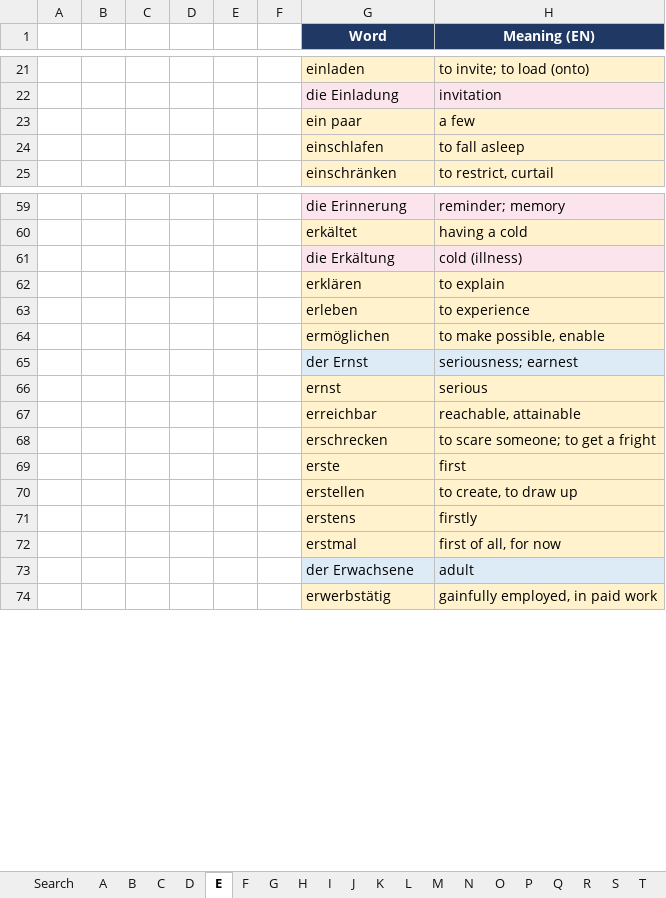
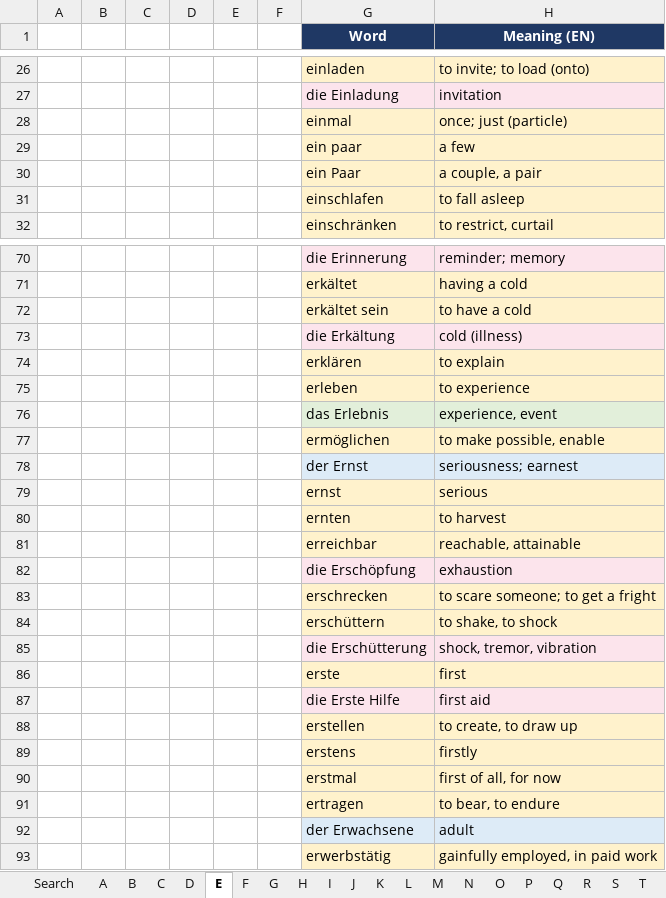
Before and after one commit to chaithukidambi94-debug/GERMAN-LEARNING, an Excel workbook: German_Ready_Reckoner.xlsx, sheet E, drawn as a sheet; only a part is shown, gaps mark what is left out; values as stored, in another font and other column widths than the file's, no borders; conditional formats not drawn; the diff covers the shown part only; the diff names each change by its address in the sheet, - before the commit and + after, or states it on an @@ line.

```diff
--- a/German_Ready_Reckoner.xlsx (sheet E)
+++ b/German_Ready_Reckoner.xlsx (sheet E)
+row 28:  |  |  |  |  |  | einmal | once; just (particle)
+row 30:  |  |  |  |  |  | ein Paar | a couple, a pair
+row 72:  |  |  |  |  |  | erkältet sein | to have a cold
+row 76:  |  |  |  |  |  | das Erlebnis | experience, event
+row 80:  |  |  |  |  |  | ernten | to harvest
+row 82:  |  |  |  |  |  | die Erschöpfung | exhaustion
+row 84:  |  |  |  |  |  | erschüttern | to shake, to shock
+row 85:  |  |  |  |  |  | die Erschütterung | shock, tremor, vibration
+row 87:  |  |  |  |  |  | die Erste Hilfe | first aid
+row 91:  |  |  |  |  |  | ertragen | to bear, to endure
```
Also changed, not shown: 10 added rows elsewhere in this sheet, sheet Search, sheet S, sheet B, sheet A, sheet K, sheet M, 19 more sheets, formulas that keep their value, Finance Related Vocab.xlsx, 39 other files.
